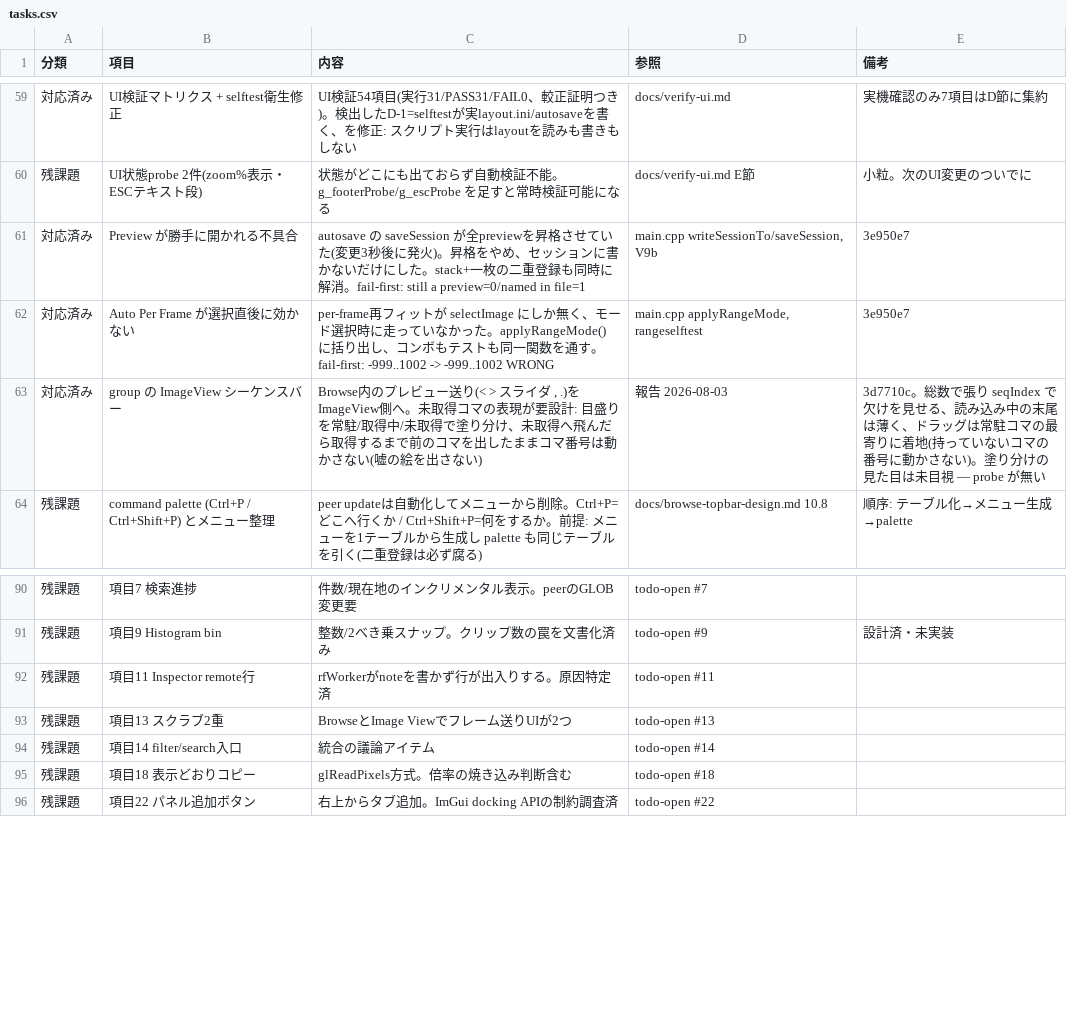
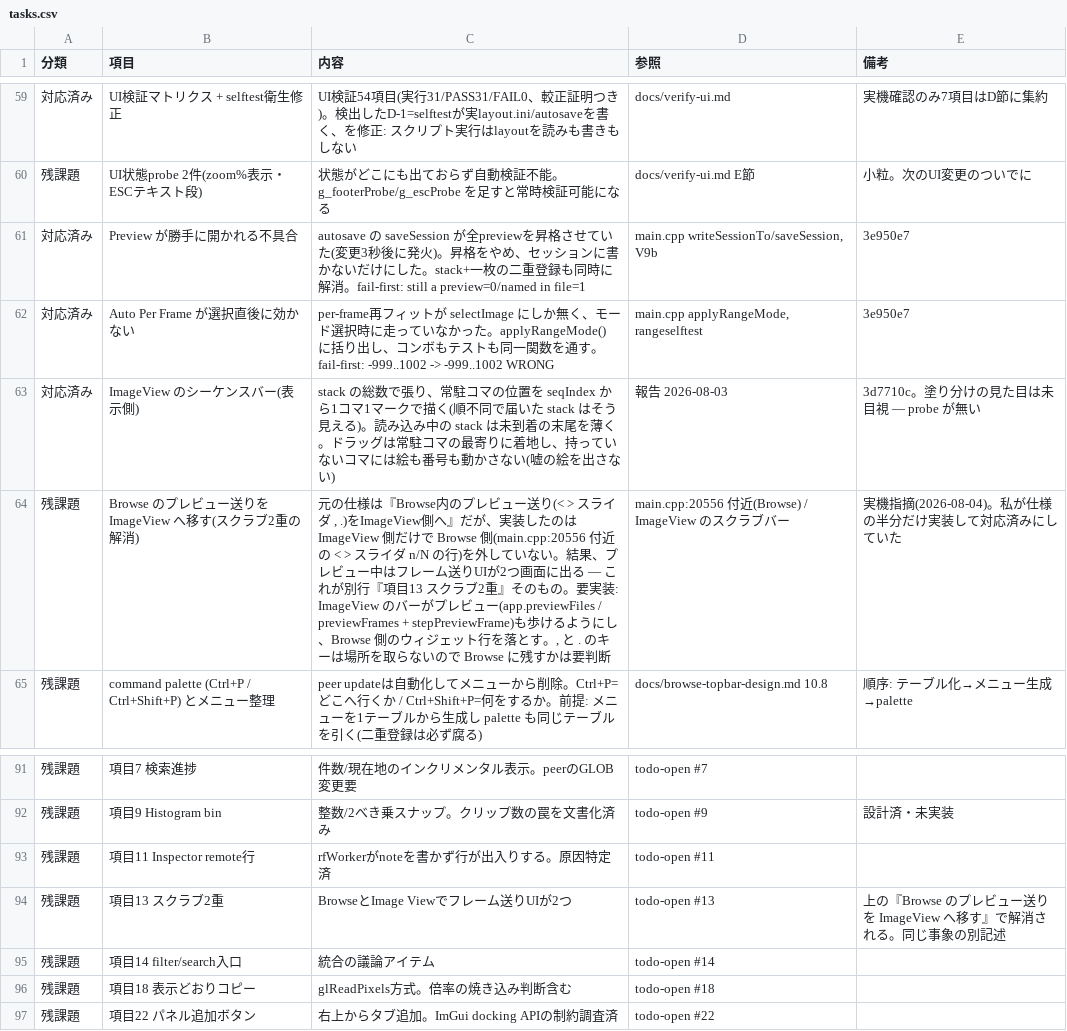
Before and after one commit to klimemam/viewer, a CSV file: docs/tasks.csv, drawn as a sheet; only a part is shown, gaps mark what is left out.

```diff
--- a/docs/tasks.csv
+++ b/docs/tasks.csv
@@ -62,3 +62,4 @@
 対応済み,Auto Per Frame が選択直後に効かない,per-frame再フィットが selectImage にしか無く、モード選択時に走っていなかった。applyRangeMode() に括り出し、コンボもテストも同一関数を通す。fail-first: -999..1002 -> -999..1002 WRONG,"main.cpp applyRangeMode, rangeselftest",3e950e7
-対応済み,group の ImageView シーケンスバー,"Browse内のプレビュー送り(< > スライダ , .)をImageView側へ。未取得コマの表現が要設計: 目盛りを常駐/取得中/未取得で塗り分け、未取得へ飛んだら取得するまで前のコマを出したままコマ番号は動かさない(嘘の絵を出さない)",報告 2026-08-03,3d7710c。総数で張り seqIndex で欠けを見せる、読み込み中の末尾は薄く、ドラッグは常駐コマの最寄りに着地(持っていないコマの番号に動かさない)。塗り分けの見た目は未目視 — probe が無い
+対応済み,ImageView のシーケンスバー(表示側),stack の総数で張り、常駐コマの位置を seqIndex から1コマ1マークで描く(順不同で届いた stack はそう見える)。読み込み中の stack は未到着の末尾を薄く。ドラッグは常駐コマの最寄りに着地し、持っていないコマには絵も番号も動かさない(嘘の絵を出さない),報告 2026-08-03,3d7710c。塗り分けの見た目は未目視 — probe が無い
+残課題,Browse のプレビュー送りを ImageView へ移す(スクラブ2重の解消),"元の仕様は『Browse内のプレビュー送り(< > スライダ , .)をImageView側へ』だが、実装したのは ImageView 側だけで Browse 側(main.cpp:20556 付近の < > スライダ n/N の行)を外していない。結果、プレビュー中はフレーム送りUIが2つ画面に出る — これが別行『項目13 スクラブ2重』そのもの。要実装: ImageView のバーがプレビュー(app.previewFiles / previewFrames + stepPreviewFrame)も歩けるようにし、Browse 側のウィジェット行を落とす。, と . のキーは場所を取らないので Browse に残すかは要判断",main.cpp:20556 付近(Browse) / ImageView のスクラブバー,実機指摘(2026-08-04)。私が仕様の半分だけ実装して対応済みにしていた
 残課題,command palette (Ctrl+P / Ctrl+Shift+P) とメニュー整理,peer updateは自動化してメニューから削除。Ctrl+P=どこへ行くか / Ctrl+Shift+P=何をするか。前提: メニューを1テーブルから生成し palette も同じテーブルを引く(二重登録は必ず腐る),docs/browse-topbar-design.md 10.8,順序: テーブル化→メニュー生成→palette
@@ -92,3 +93,3 @@
 残課題,項目11 Inspector remote行,rfWorkerがnoteを書かず行が出入りする。原因特定済,todo-open #11,
-残課題,項目13 スクラブ2重,BrowseとImage Viewでフレーム送りUIが2つ,todo-open #13,
+残課題,項目13 スクラブ2重,BrowseとImage Viewでフレーム送りUIが2つ,todo-open #13,上の『Browse のプレビュー送りを ImageView へ移す』で解消される。同じ事象の別記述
 残課題,項目14 filter/search入口,統合の議論アイテム,todo-open #14,
```
Also changed, not shown: 1 other file.
